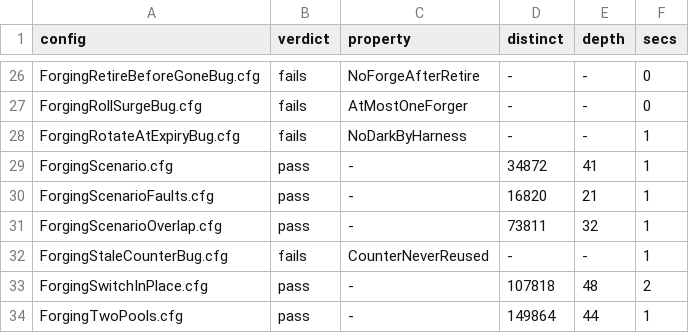
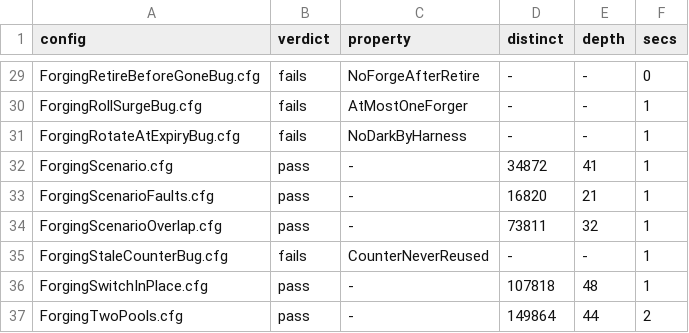
Before and after one commit to chrisguiney/cardano-continuum, a TSV file: models/specs/pool-forging/verdicts.tsv, drawn as a sheet; only a part is shown, gaps mark what is left out; addresses are those after the commit; the diff covers the shown part only; the diff names each change by its address in the sheet, - before the commit and + after, or states it on an @@ line.

```diff
--- a/models/specs/pool-forging/verdicts.tsv
+++ b/models/specs/pool-forging/verdicts.tsv
-F30 (secs): 0
+F30 (secs): 1
-F36 (secs): 2
+F36 (secs): 1
-F37 (secs): 1
+F37 (secs): 2
```
Also changed, not shown: 3 added rows and 13 edited cells elsewhere in this file, 5 other files.
